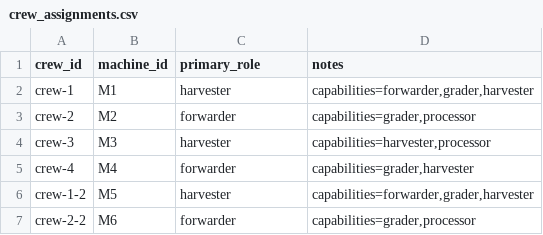
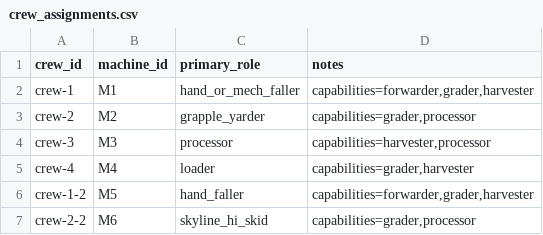
Before and after one commit to UBC-FRESH/fhops, a CSV file: examples/synthetic/large/data/crew_assignments.csv, drawn as a sheet.

```diff
--- a/examples/synthetic/large/data/crew_assignments.csv
+++ b/examples/synthetic/large/data/crew_assignments.csv
@@ -1,7 +1,7 @@
 crew_id,machine_id,primary_role,notes
-crew-1,M1,harvester,"capabilities=forwarder,grader,harvester"
-crew-2,M2,forwarder,"capabilities=grader,processor"
-crew-3,M3,harvester,"capabilities=harvester,processor"
-crew-4,M4,forwarder,"capabilities=grader,harvester"
-crew-1-2,M5,harvester,"capabilities=forwarder,grader,harvester"
-crew-2-2,M6,forwarder,"capabilities=grader,processor"
+crew-1,M1,hand_or_mech_faller,"capabilities=forwarder,grader,harvester"
+crew-2,M2,grapple_yarder,"capabilities=grader,processor"
+crew-3,M3,processor,"capabilities=harvester,processor"
+crew-4,M4,loader,"capabilities=grader,harvester"
+crew-1-2,M5,hand_faller,"capabilities=forwarder,grader,harvester"
+crew-2-2,M6,skyline_hi_skid,"capabilities=grader,processor"
```
Also changed, not shown: examples/synthetic/large/data/blocks.csv, examples/synthetic/large/data/machines.csv, 30 other files.
